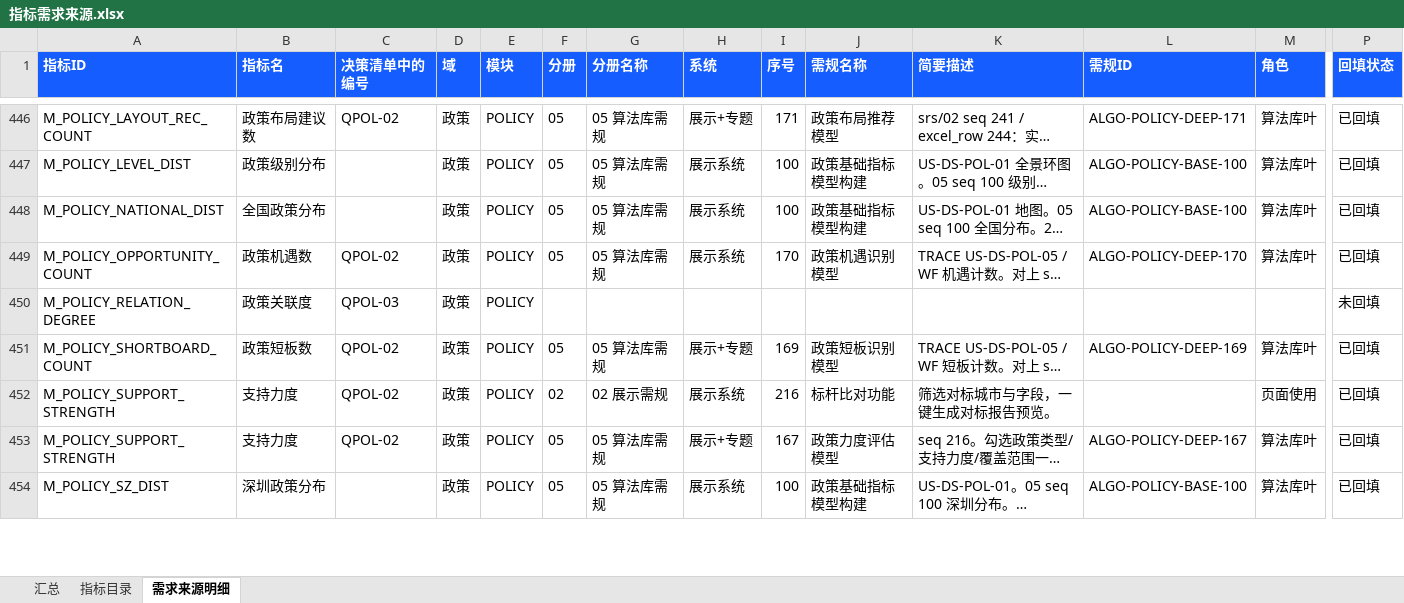
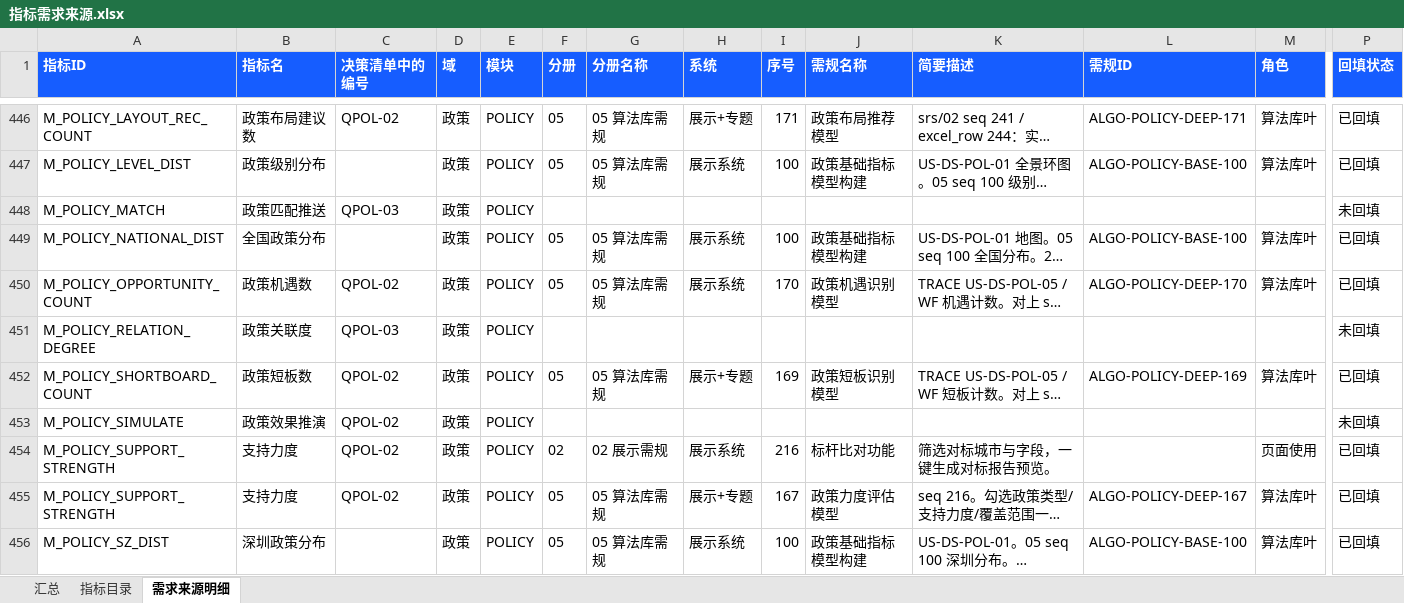
Before and after one commit to Marisolebxf/-, an Excel workbook: agent-delivery/metrics/registry/export/指标需求来源.xlsx, sheet 需求来源明细, drawn as a sheet; only a part is shown, gaps mark what is left out; long unchanged cells end in …; values as stored, in another font and other column widths than the file's, no borders; table styles not drawn; rows hold the shown columns only; the diff covers the shown part only; the diff names each change by its address in the sheet, - before the commit and + after, or states it on an @@ line.

Commit message:
[agent:data-agent] 正式化自王惠 20260829 底稿：产业服务分析18指标+SVC/POLICY calc-logic/seed/readiness

```diff
--- a/agent-delivery/metrics/registry/export/指标需求来源.xlsx (sheet 需求来源明细)
+++ b/agent-delivery/metrics/registry/export/指标需求来源.xlsx (sheet 需求来源明细)
+row 448: M_POLICY_MATCH | 政策匹配推送 | QPOL-03 | 政策 | POLICY |  |  |  |  |  |  |  |  | 未回填
+row 453: M_POLICY_SIMULATE | 政策效果推演 | QPOL-02 | 政策 | POLICY |  |  |  |  |  |  |  |  | 未回填
```
Also changed, not shown: 1 added row and 26 edited cells elsewhere in this sheet, sheet 指标目录, sheet 汇总, agent-delivery/metrics/registry/export/指标与数据开发进度.xlsx, 39 other files.
